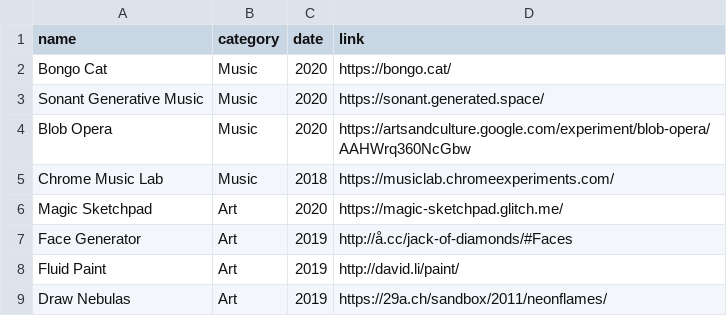
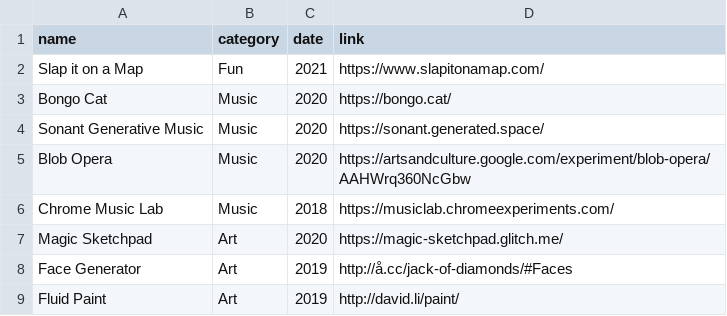
Before and after one commit to evanwill/_drafts, a CSV file: _data/links.csv, drawn as a sheet; only a part is shown; the shorter side is filled out with more unchanged rows.

Commit message:
add links

```diff
--- a/_data/links.csv
+++ b/_data/links.csv
@@ -1,2 +1,3 @@
 name,category,date,link
+Slap it on a Map,Fun,2021,https://www.slapitonamap.com/
 Bongo Cat,Music,2020,https://bongo.cat/
```
Also changed, not shown: 1 other file.
